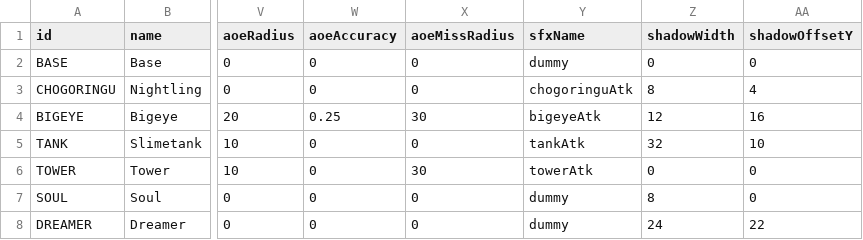
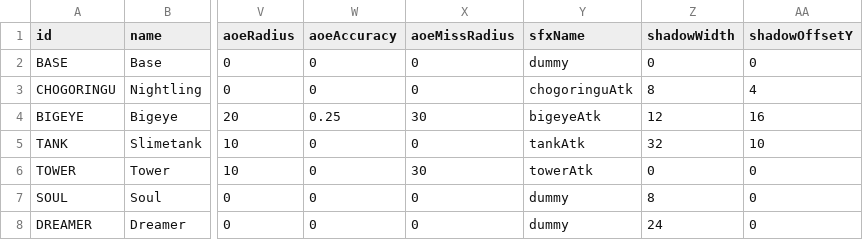
Before and after one commit to NunoDasNeves/dreaminvaders-game, a CSV file: data/unit.csv, drawn as a sheet; only a part is shown, gaps mark what is left out; the diff names each change by its address in the sheet, - before the commit and + after, or states it on an @@ line.

Commit message:
basic dreamer unit code - replicate existing functionality

```diff
--- a/data/unit.csv
+++ b/data/unit.csv
-AA8 (shadowOffsetY): 22
+AA8 (shadowOffsetY): 0
```
Also changed, not shown: 4 other files.
